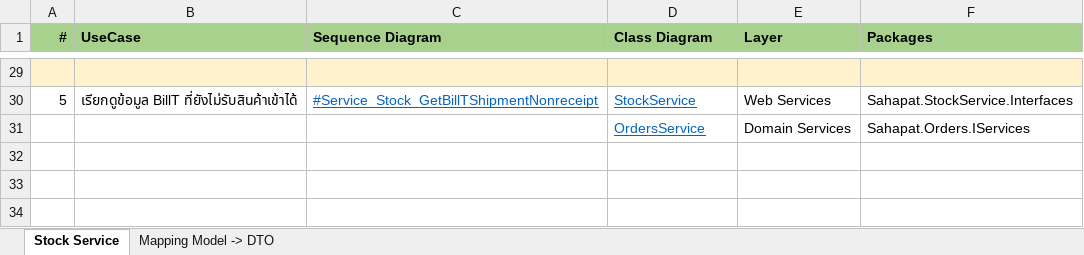
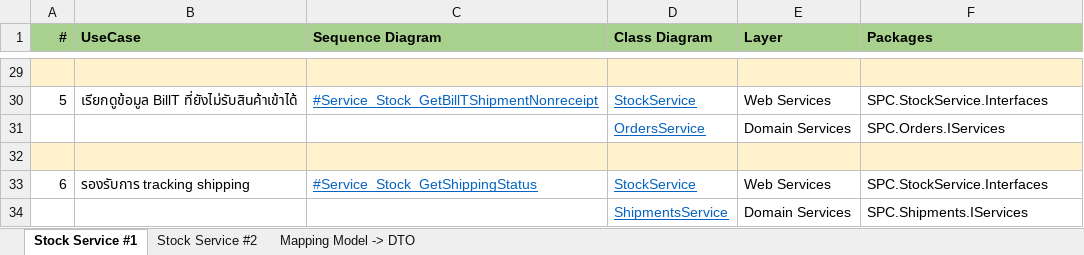
Before and after one commit to chavp/AnalysisERP, an Excel workbook: DetailsSpec/Stock_details_spec.xlsx, sheet Stock Service #1, drawn as a sheet; only a part is shown, gaps mark what is left out; values as stored, in another font and other column widths than the file's, no borders; the diff covers the shown part only; the diff names each change by its address in the sheet, - before the commit and + after, or states it on an @@ line.

```diff
--- a/DetailsSpec/Stock_details_spec.xlsx (sheet Stock Service #1)
+++ b/DetailsSpec/Stock_details_spec.xlsx (sheet Stock Service #1)
-sheet tab: Stock Service
+sheet tab: Stock Service #1
+sheet tab: Stock Service #2
-F30 (Packages): Sahapat.StockService.Interfaces
+F30 (Packages): SPC.StockService.Interfaces
-F31 (Packages): Sahapat.Orders.IServices
+F31 (Packages): SPC.Orders.IServices
+row 32: (empty)
+row 33: 6 | รองรับการ tracking shipping | #Service_Stock_GetShippingStatus | StockService | Web Services | SPC.StockService.Interfaces
+row 34:  |  |  | ShipmentsService | Domain Services | SPC.Shipments.IServices
```
Also changed, not shown: 24 edited cells elsewhere in this sheet, sheet Mapping Model -> DTO, DetailsSpec/Domain Model Class details.xlsx.
